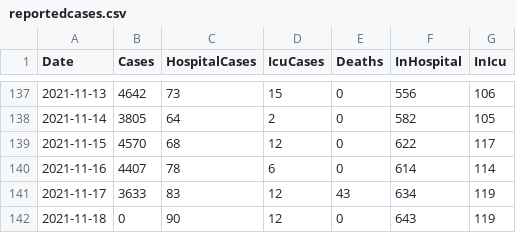
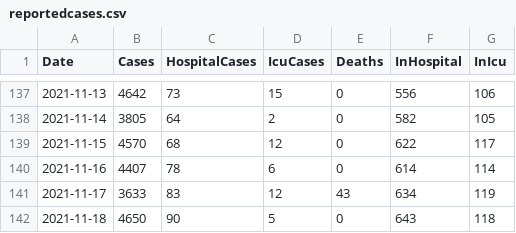
Before and after one commit to derekocallaghan/covid19data, a CSV file: notebooks/data/reportedcases.csv, drawn as a sheet; only a part is shown, gaps mark what is left out.

Commit message:
Added latest data

```diff
--- a/notebooks/data/reportedcases.csv
+++ b/notebooks/data/reportedcases.csv
@@ -141,2 +141,2 @@ Date,Cases,HospitalCases,IcuCases,Deaths,InHospital,InIcu
 2021-11-17,3633,83,12,43,634,119
-2021-11-18,0,90,12,0,643,119
+2021-11-18,4650,90,5,0,643,118
```
Also changed, not shown: 3 other files.
